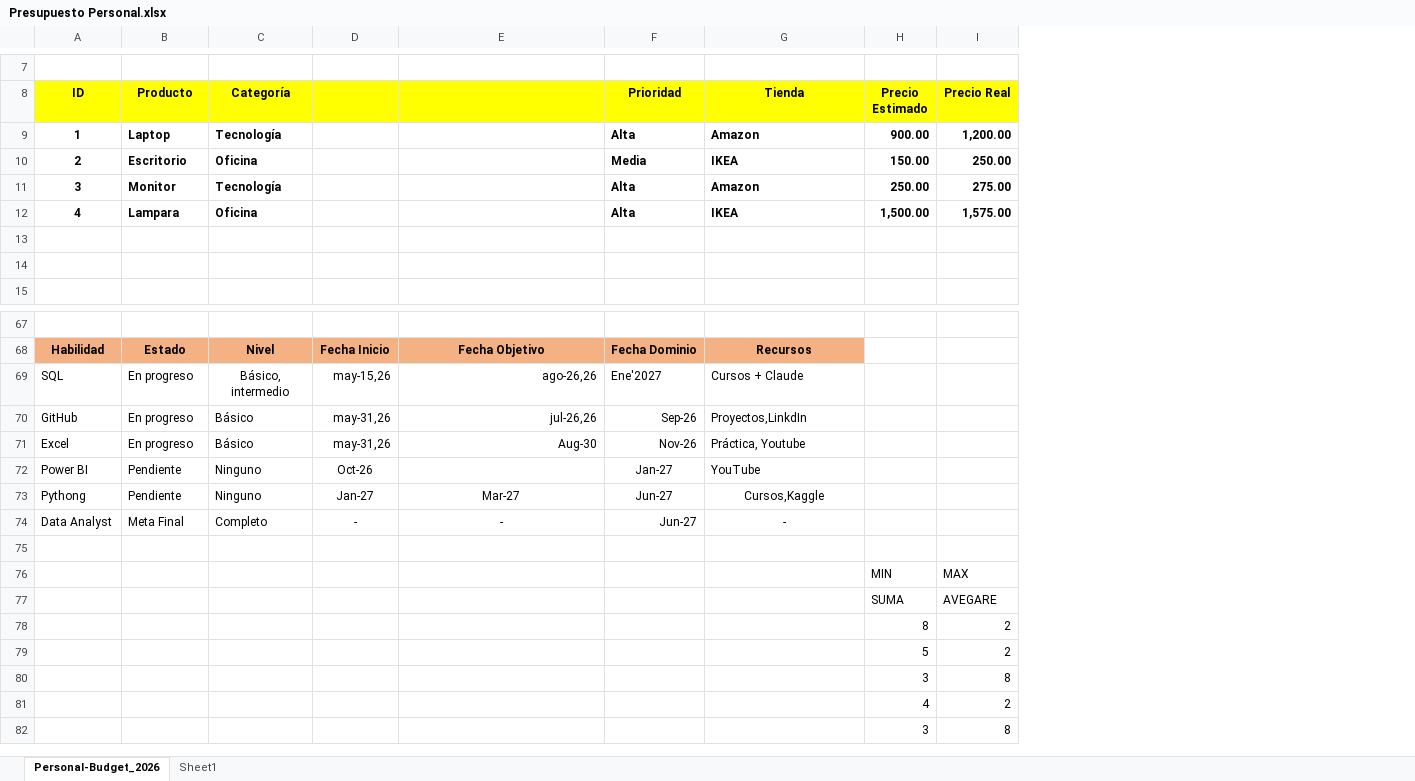
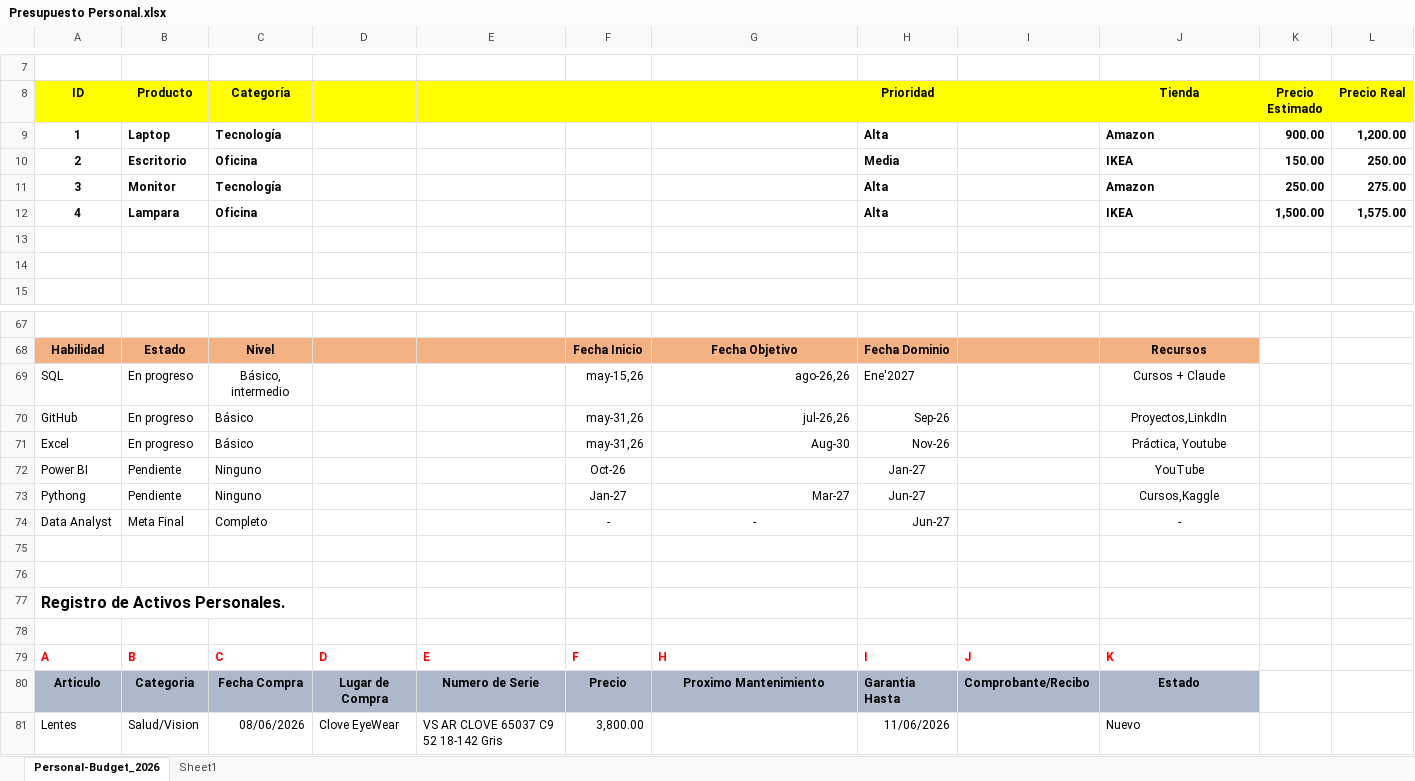
Before and after one commit to EdwinVillarTech/Tienda-sqlserver, an Excel workbook: EXCEL/Presupuesto Personal.xlsx, sheet Personal-Budget_2026, drawn as a sheet; only a part is shown, gaps mark what is left out; values as stored, in another font and other column widths than the file's, no borders; charts and pictures not drawn; removed rows and columns are numbered as before the commit, all else as after; rows hold the shown columns only; the diff names each change by its address in the sheet, - before the commit and + after, or states it on an @@ line.

```diff
--- a/EXCEL/Presupuesto Personal.xlsx (sheet Personal-Budget_2026)
+++ b/EXCEL/Presupuesto Personal.xlsx (sheet Personal-Budget_2026)
+column D, empty
+column E, empty
+column I, empty
-J69:J72 alignment: left
+J69:J72 alignment: center
-G73 alignment: center
+G73 alignment: right
-row 76:  |  |  |  |  |  |  | MIN | MAX
+row 76: (empty)
-row 77:  |  |  |  |  |  |  | SUMA | AVEGARE
-row 78:  |  |  |  |  |  |  | 8 | 2
-row 79:  |  |  |  |  |  |  | 5 | 2
-row 80:  |  |  |  |  |  |  | 3 | 8
-row 81:  |  |  |  |  |  |  | 4 | 2
+row 77: Registro de Activos Personales.
-row 78:  |  |  |  |  |  |  | 3 | 8
+row 78: (empty)
+row 79: A | B | C | D | E | F | H | I | J | K
+row 80: Articulo | Categoria | Fecha Compra | Lugar de Compra | Numero de Serie | Precio | Proximo Mantenimiento | Garantia Hasta | Comprobante/Recibo | Estado
+row 81: Lentes | Salud/Vision | 08/06/2026 | Clove EyeWear | VS AR CLOVE 65037 C9 52 18-142 Gris | 3,800.00 |  | 11/06/2026 |  | Nuevo
```
Also changed, not shown: charts or pictures, EXCEL/Reporte-Ventas-TiendaDB.xlsx, Presupuesto-Personal-junio2026.xlsx, 3 other files.
